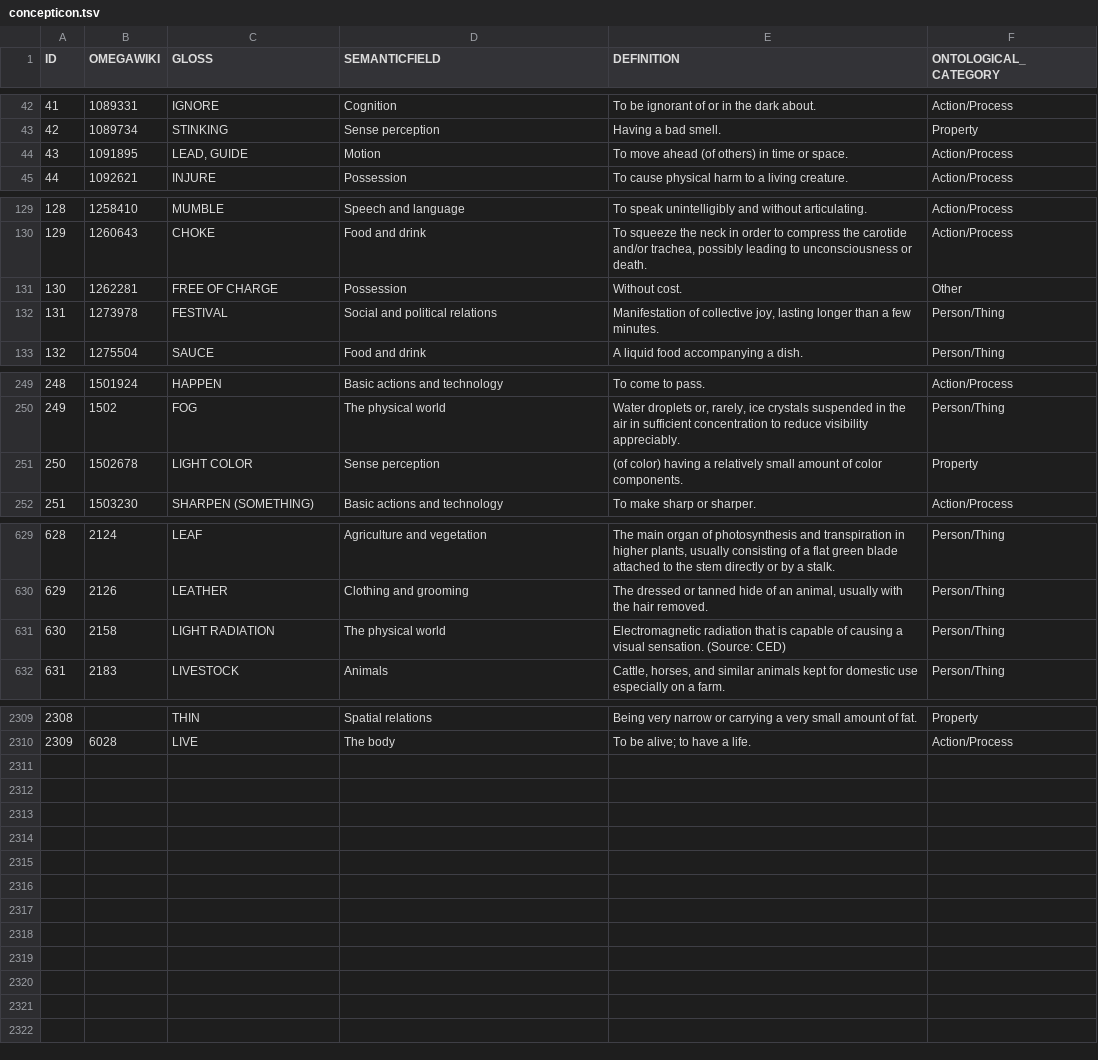
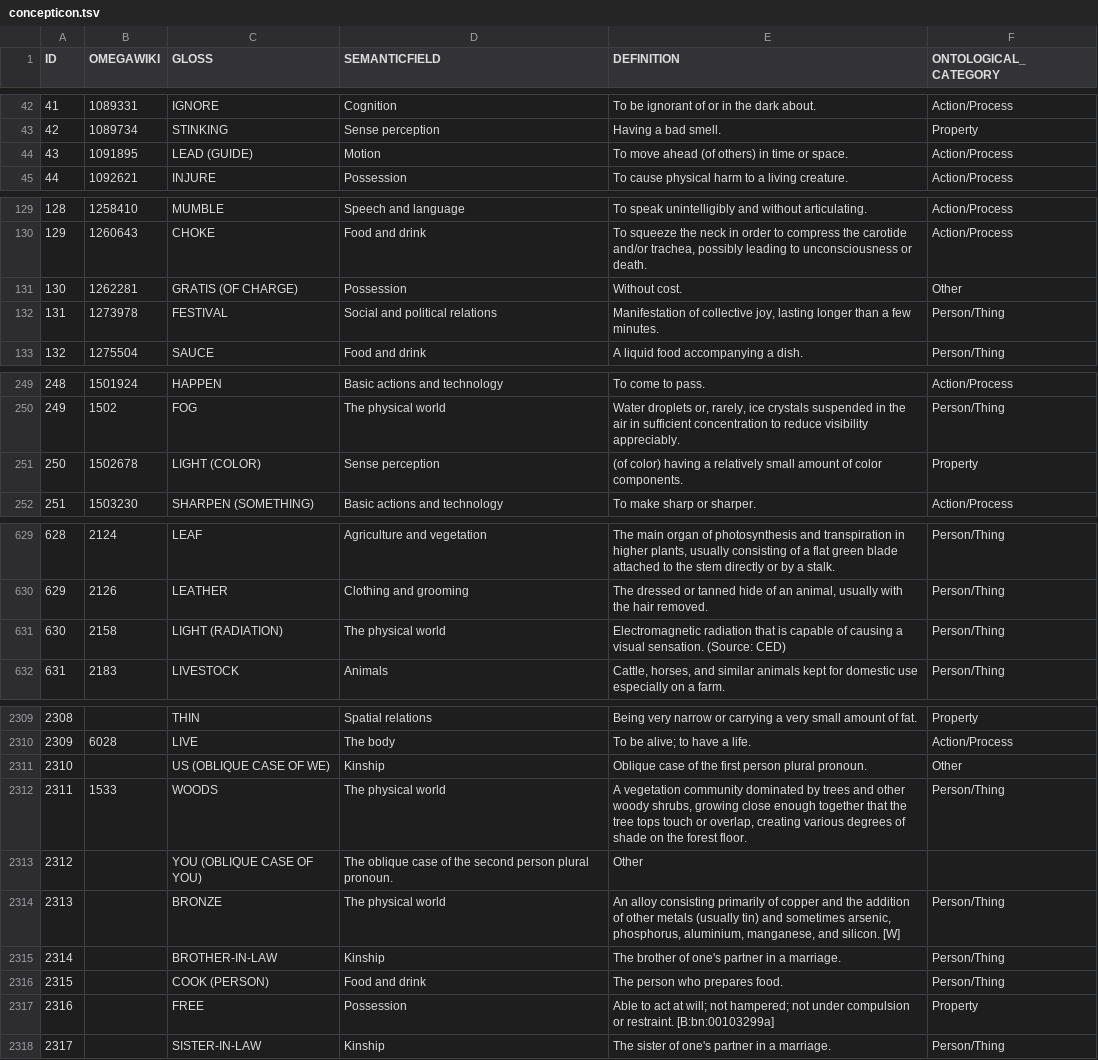
Before and after one commit to concepticon/concepticon-data, a TSV file: concepticondata/concepticon.tsv, drawn as a sheet; only a part is shown, gaps mark what is left out; the diff covers the shown part only.

```diff
--- a/concepticondata/concepticon.tsv
+++ b/concepticondata/concepticon.tsv
@@ -43,3 +43,3 @@ ID	OMEGAWIKI	GLOSS	SEMANTICFIELD	DEFINITION	ONTOLOGICAL_CATEGORY
 42	1089734	STINKING	Sense perception	Having a bad smell.	Property
-43	1091895	LEAD, GUIDE	Motion	To move ahead (of others) in time or space.	Action/Process
+43	1091895	LEAD (GUIDE)	Motion	To move ahead (of others) in time or space.	Action/Process
 44	1092621	INJURE	Possession	To cause physical harm to a living creature.	Action/Process
@@ -130,3 +130,3 @@ ID	OMEGAWIKI	GLOSS	SEMANTICFIELD	DEFINITION	ONTOLOGICAL_CATEGORY
 129	1260643	CHOKE	Food and drink	To squeeze the neck in order to compress the carotide and/or trachea, possibly leading to unconsciousness or death.	Action/Process
-130	1262281	FREE OF CHARGE	Possession	Without cost.	Other
+130	1262281	GRATIS (OF CHARGE)	Possession	Without cost.	Other
 131	1273978	FESTIVAL	Social and political relations	Manifestation of collective joy, lasting longer than a few minutes.	Person/Thing
@@ -250,3 +250,3 @@ ID	OMEGAWIKI	GLOSS	SEMANTICFIELD	DEFINITION	ONTOLOGICAL_CATEGORY
 249	1502	FOG	The physical world	Water droplets or, rarely, ice crystals suspended in the air in sufficient concentration to reduce visibility appreciably.	Person/Thing
-250	1502678	LIGHT COLOR	Sense perception	(of color) having a relatively small amount of color components.	Property
+250	1502678	LIGHT (COLOR)	Sense perception	(of color) having a relatively small amount of color components.	Property
 251	1503230	SHARPEN (SOMETHING)	Basic actions and technology	To make sharp or sharper.	Action/Process
@@ -630,3 +630,3 @@ ID	OMEGAWIKI	GLOSS	SEMANTICFIELD	DEFINITION	ONTOLOGICAL_CATEGORY
 629	2126	LEATHER	Clothing and grooming	The dressed or tanned hide of an animal, usually with the hair removed.	Person/Thing
-630	2158	LIGHT RADIATION	The physical world	Electromagnetic radiation that is capable of causing a visual sensation. (Source: CED)	Person/Thing
+630	2158	LIGHT (RADIATION)	The physical world	Electromagnetic radiation that is capable of causing a visual sensation. (Source: CED)	Person/Thing
 631	2183	LIVESTOCK	Animals	Cattle, horses, and similar animals kept for domestic use especially on a farm.	Person/Thing
@@ -2310 +2310,9 @@ ID	OMEGAWIKI	GLOSS	SEMANTICFIELD	DEFINITION	ONTOLOGICAL_CATEGORY
 2309	6028	LIVE	The body	To be alive; to have a life.	Action/Process
+2310		US (OBLIQUE CASE OF WE)	Kinship	Oblique case of the first person plural pronoun.	Other
+2311	1533	WOODS	The physical world	A vegetation community dominated by trees and other woody shrubs, growing close enough together that the tree tops touch or overlap, creating various degrees of shade on the forest floor.	Person/Thing
+2312		YOU (OBLIQUE CASE OF YOU)	The oblique case of the second person plural pronoun.	Other
+2313		BRONZE	The physical world	An alloy consisting primarily of copper and the addition of other metals (usually tin) and sometimes arsenic, phosphorus, aluminium, manganese, and silicon. [W]	Person/Thing
+2314		BROTHER-IN-LAW	Kinship	The brother of one's partner in a marriage.	Person/Thing
+2315		COOK (PERSON)	Food and drink	The person who prepares food.	Person/Thing
+2316		FREE	Possession	Able to act at will; not hampered; not under compulsion or restraint. [B:bn:00103299a]	Property
+2317		SISTER-IN-LAW	Kinship	The sister of one's partner in a marriage.	Person/Thing
```
Also changed, not shown: 1 edited cell elsewhere in this file, concepticondata/conceptlists.tsv, concepticondata/conceptlists/Borin-2015-1532.tsv, 18 other files.
